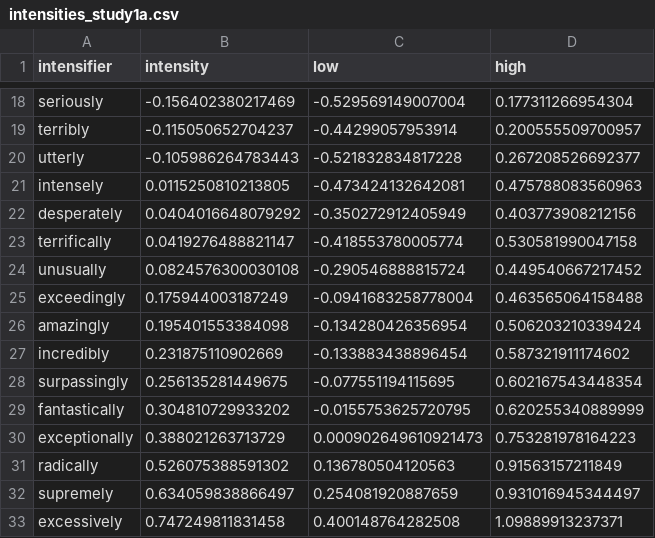
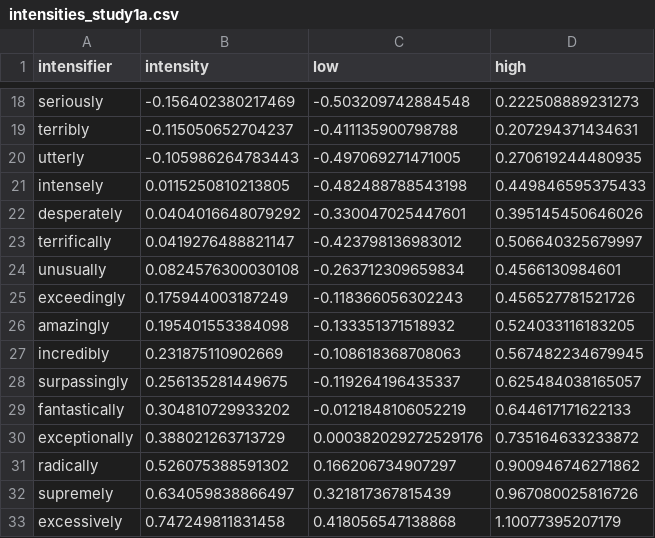
Before and after one commit to erindb/degree-adverbs, a CSV file: analyses/output/intensities_study1a.csv, drawn as a sheet; only a part is shown, gaps mark what is left out; the diff covers the shown part only.

```diff
--- a/analyses/output/intensities_study1a.csv
+++ b/analyses/output/intensities_study1a.csv
@@ -18,16 +18,16 @@
-"seriously",-0.156402380217469,-0.529569149007004,0.177311266954304
-"terribly",-0.115050652704237,-0.44299057953914,0.200555509700957
-"utterly",-0.105986264783443,-0.521832834817228,0.267208526692377
-"intensely",0.0115250810213805,-0.473424132642081,0.475788083560963
-"desperately",0.0404016648079292,-0.350272912405949,0.403773908212156
-"terrifically",0.0419276488821147,-0.418553780005774,0.530581990047158
-"unusually",0.0824576300030108,-0.290546888815724,0.449540667217452
-"exceedingly",0.175944003187249,-0.0941683258778004,0.463565064158488
-"amazingly",0.195401553384098,-0.134280426356954,0.506203210339424
-"incredibly",0.231875110902669,-0.133883438896454,0.587321911174602
-"surpassingly",0.256135281449675,-0.077551194115695,0.602167543448354
-"fantastically",0.304810729933202,-0.0155753625720795,0.620255340889999
-"exceptionally",0.388021263713729,0.000902649610921473,0.753281978164223
-"radically",0.526075388591302,0.136780504120563,0.91563157211849
-"supremely",0.634059838866497,0.254081920887659,0.931016945344497
-"excessively",0.747249811831458,0.400148764282508,1.09889913237371
+"seriously",-0.156402380217469,-0.503209742884548,0.222508889231273
+"terribly",-0.115050652704237,-0.411135900798788,0.207294371434631
+"utterly",-0.105986264783443,-0.497069271471005,0.270619244480935
+"intensely",0.0115250810213805,-0.482488788543198,0.449846595375433
+"desperately",0.0404016648079292,-0.330047025447601,0.395145450646026
+"terrifically",0.0419276488821147,-0.423798136983012,0.506640325679997
+"unusually",0.0824576300030108,-0.263712309659834,0.4566130984601
+"exceedingly",0.175944003187249,-0.118366056302243,0.456527781521726
+"amazingly",0.195401553384098,-0.133351371518932,0.524033116183205
+"incredibly",0.231875110902669,-0.108618368708063,0.567482234679945
+"surpassingly",0.256135281449675,-0.119264196435337,0.625484038165057
+"fantastically",0.304810729933202,-0.0121848106052219,0.644617171622133
+"exceptionally",0.388021263713729,0.000382029272529176,0.735164633233872
+"radically",0.526075388591302,0.166206734907297,0.900946746271862
+"supremely",0.634059838866497,0.321817367815439,0.967080025816726
+"excessively",0.747249811831458,0.418056547138868,1.10077395207179
```
Also changed, not shown: 48 edited cells elsewhere in this file, 5 other files.
